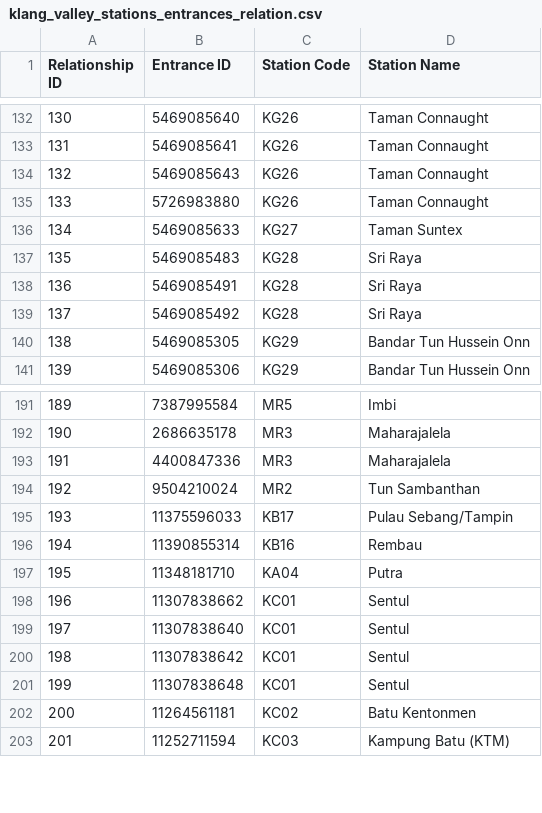
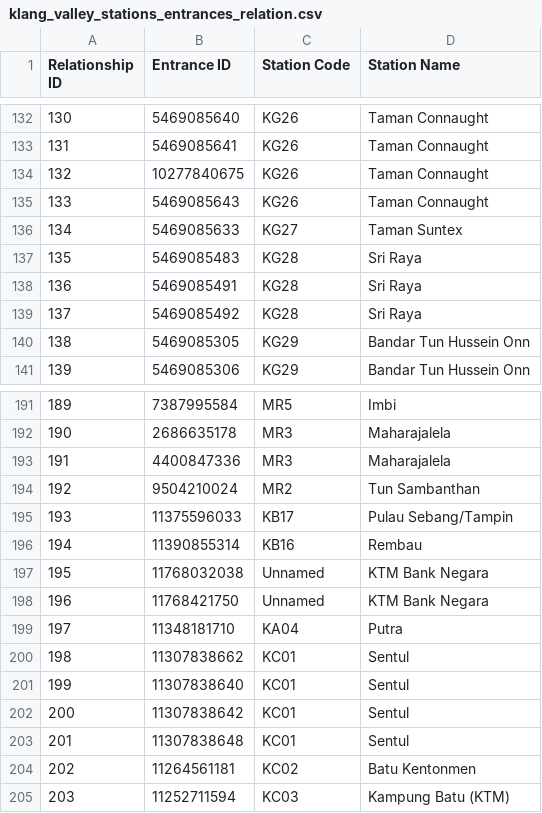
Before and after one commit to nabilersyad/transit-stations-database, a CSV file: data/klang_valley_stations_entrances_relation.csv, drawn as a sheet; only a part is shown, gaps mark what is left out; removed rows and columns are numbered as before the commit, all else as after; the diff names each change by its address in the sheet, - before the commit and + after, or states it on an @@ line.

```diff
--- a/data/klang_valley_stations_entrances_relation.csv
+++ b/data/klang_valley_stations_entrances_relation.csv
+row 134: 132 | 10277840675 | KG26 | Taman Connaught
@@ column A (Relationship ID) renumbered from row 135 down @@
-row 135: 133 | 5726983880 | KG26 | Taman Connaught
+row 197: 195 | 11768032038 | Unnamed | KTM Bank Negara
+row 198: 196 | 11768421750 | Unnamed | KTM Bank Negara
```
Also changed, not shown: data/klang_valley_entrances.csv, data_cleansed/klang_valley_entrances_cleansed.csv, 8 other files.
